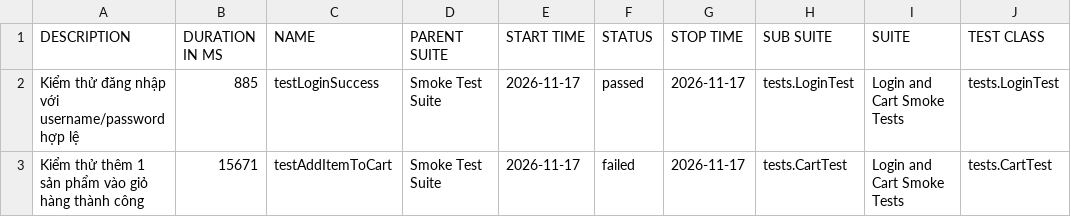
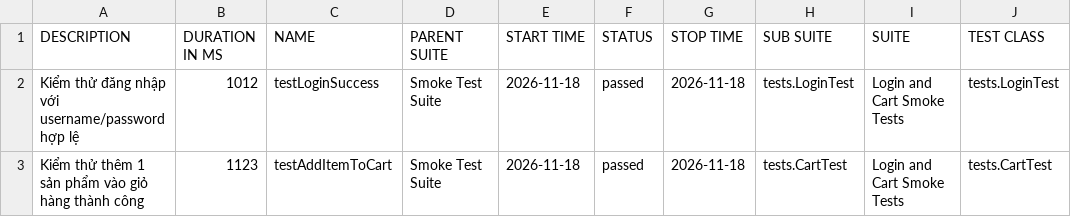
Before and after one commit to tranleanhdai/selenium-framework, a CSV file: data/suites.csv, drawn as a sheet; only a part is shown; the diff names each change by its address in the sheet, - before the commit and + after, or states it on an @@ line.

```diff
--- a/data/suites.csv
+++ b/data/suites.csv
-B2 (DURATION IN MS): 885
+B2 (DURATION IN MS): 1012
-E2:E3 (START TIME): 2026-11-17
+E2:E3 (START TIME): 2026-11-18
-G2:G3 (STOP TIME): 2026-11-17
+G2:G3 (STOP TIME): 2026-11-18
-B3 (DURATION IN MS): 15671
+B3 (DURATION IN MS): 1123
-F3 (STATUS): failed
+F3 (STATUS): passed
```
Also changed, not shown: 37 other files.
